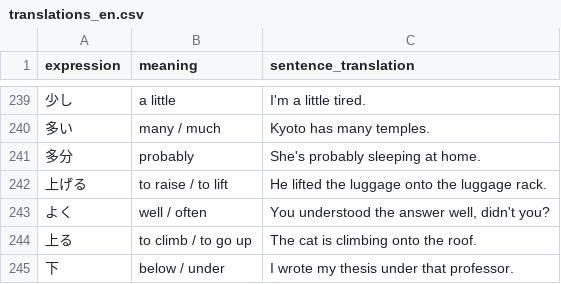
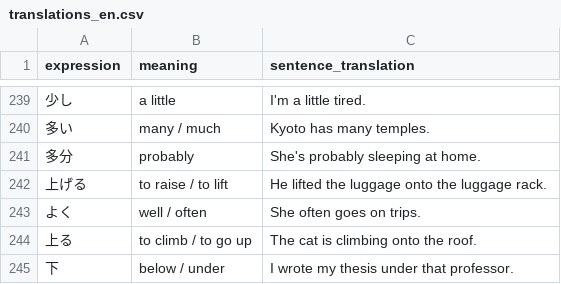
Before and after one commit to Berodin/Anki-Japanese-CoreDeck-Generator, a CSV file: data/translations_en.csv, drawn as a sheet; only a part is shown, gaps mark what is left out.

Commit message:
fix wrong example sentence

```diff
--- a/data/translations_en.csv
+++ b/data/translations_en.csv
@@ -242,3 +242,3 @@ expression,meaning,sentence_translation
 上げる,to raise / to lift,"He lifted the luggage onto the luggage rack."
-よく,well / often,"You understood the answer well, didn't you?"
+よく,well / often,"She often goes on trips."
 上る,to climb / to go up,"The cat is climbing onto the roof."
```
Also changed, not shown: data/translations_de.csv, data/vocab_jp.csv.
